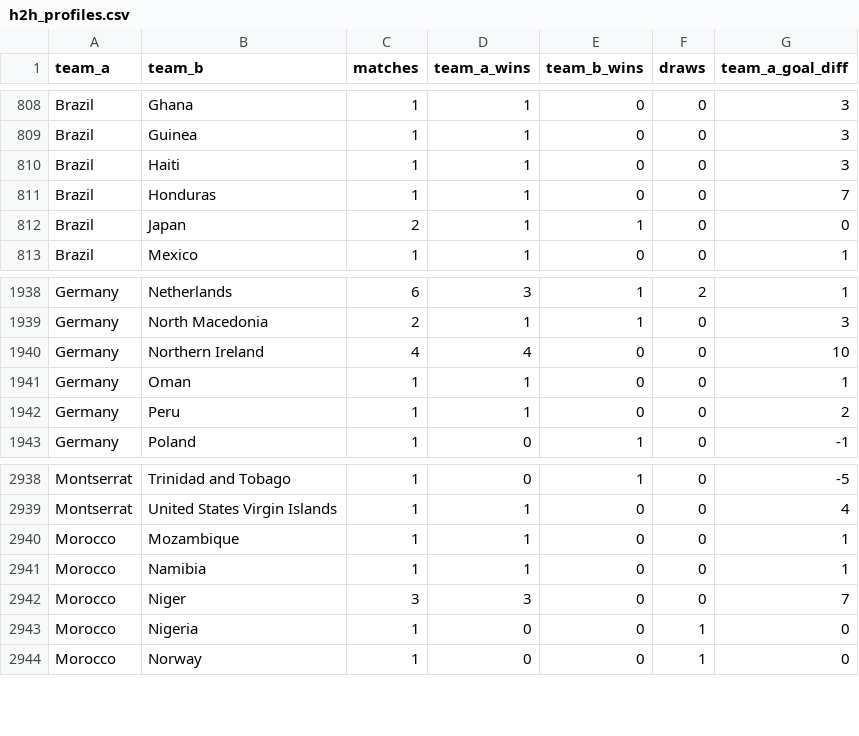
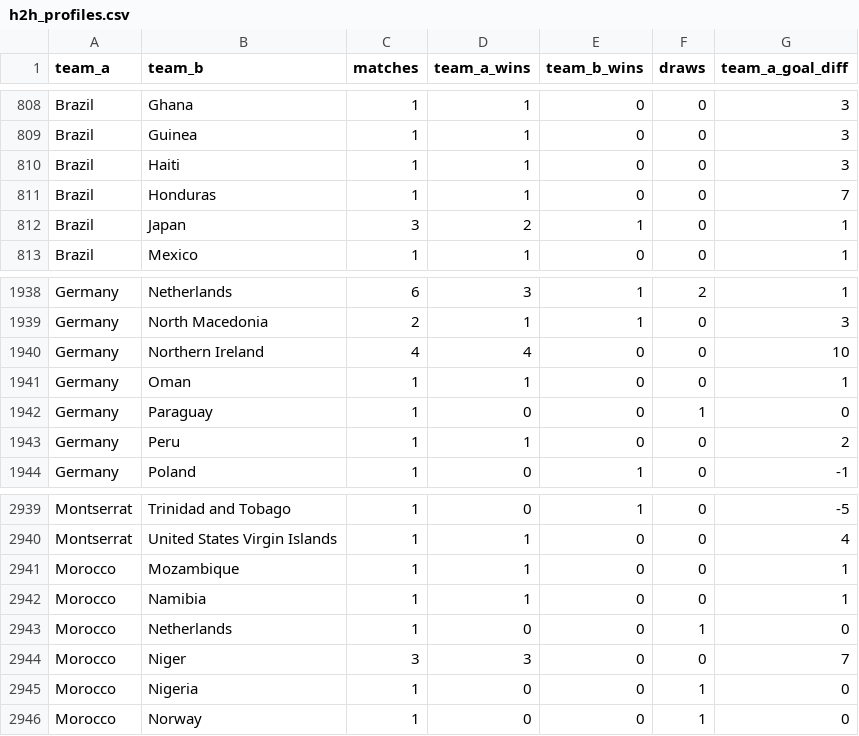
Before and after one commit to adeoluwa-4/wc26-predictor, a CSV file: models/h2h_profiles.csv, drawn as a sheet; only a part is shown, gaps mark what is left out.

```diff
--- a/models/h2h_profiles.csv
+++ b/models/h2h_profiles.csv
@@ -811,3 +811,3 @@ Brazil,Haiti,1,1,0,0,3
 Brazil,Honduras,1,1,0,0,7
-Brazil,Japan,2,1,1,0,0
+Brazil,Japan,3,2,1,0,1
 Brazil,Mexico,1,1,0,0,1
@@ -1941,2 +1941,3 @@ Germany,Northern Ireland,4,4,0,0,10
 Germany,Oman,1,1,0,0,1
+Germany,Paraguay,1,0,0,1,0
 Germany,Peru,1,1,0,0,2
@@ -2941,2 +2942,3 @@ Morocco,Mozambique,1,1,0,0,1
 Morocco,Namibia,1,1,0,0,1
+Morocco,Netherlands,1,0,0,1,0
 Morocco,Niger,3,3,0,0,7
```
